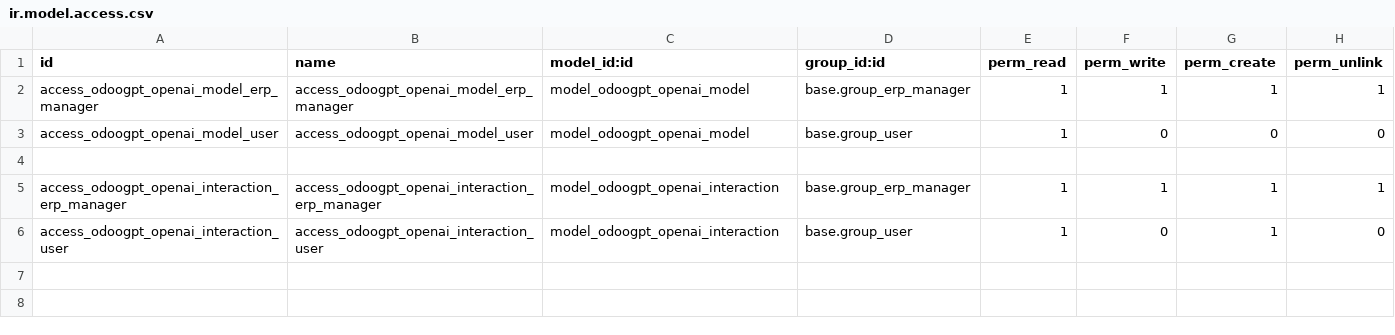
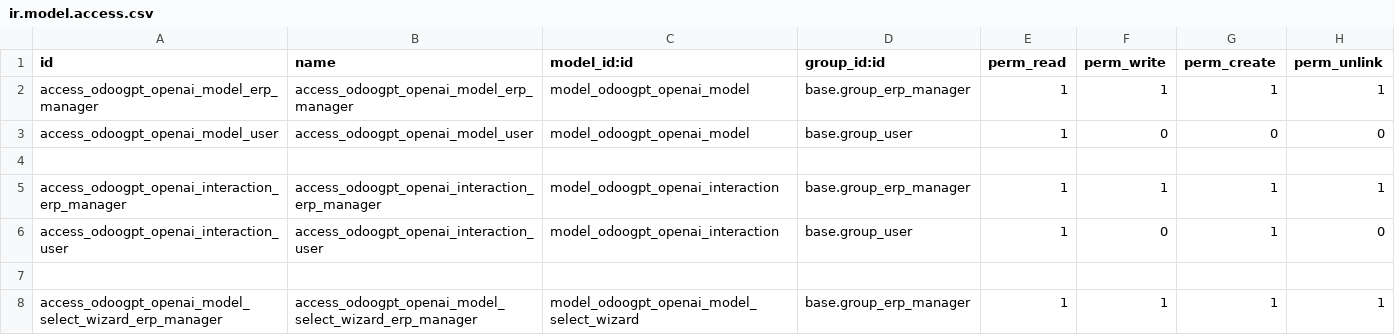
Before and after one commit to thespino/odoogpt, a CSV file: security/ir.model.access.csv, drawn as a sheet; the diff names each change by its address in the sheet, - before the commit and + after, or states it on an @@ line.

Commit message:
odoogpt: security

```diff
--- a/security/ir.model.access.csv
+++ b/security/ir.model.access.csv
+row 7: (empty)
+row 8: access_odoogpt_openai_model_select_wizard_erp_manager | access_odoogpt_openai_model_select_wizard_erp_manager | model_odoogpt_openai_model_select_wizard | base.group_erp_manager | 1 | 1 | 1 | 1
```
